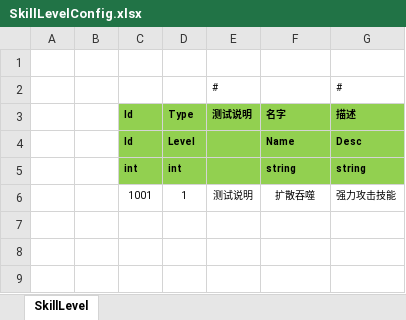
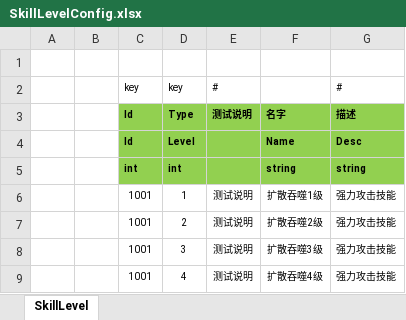
Before and after one commit to FlameskyDexive/Legends-Of-Heroes, an Excel workbook: Unity/Assets/Config/Excel/SkillLevelConfig.xlsx, sheet SkillLevel, drawn as a sheet; values as stored, in another font and other column widths than the file's, no borders; the diff names each change by its address in the sheet, - before the commit and + after, or states it on an @@ line.

Commit message:
add excel multiple keys support

```diff
--- a/Unity/Assets/Config/Excel/SkillLevelConfig.xlsx (sheet SkillLevel)
+++ b/Unity/Assets/Config/Excel/SkillLevelConfig.xlsx (sheet SkillLevel)
-C2: (empty)
+C2: key
-D2: (empty)
+D2: key
-F6: 扩散吞噬
+F6: 扩散吞噬1级
+row 7:  |  | 1001 | 2 | 测试说明 | 扩散吞噬2级 | 强力攻击技能
+row 8:  |  | 1001 | 3 | 测试说明 | 扩散吞噬3级 | 强力攻击技能
+row 9:  |  | 1001 | 4 | 测试说明 | 扩散吞噬4级 | 强力攻击技能
```
Also changed, not shown: 29 other files.
